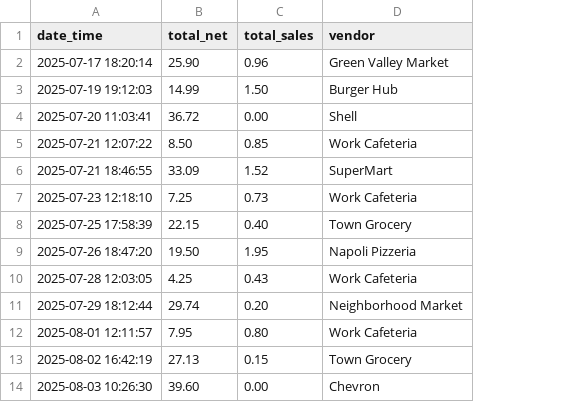
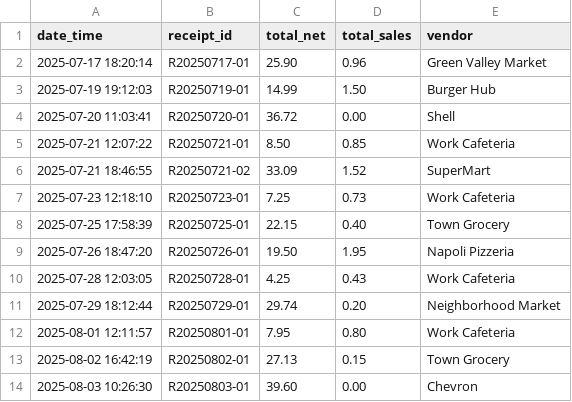
Before and after one commit to pzarzycki/lfm2-mobile-vlm, a CSV file: data/receipts-mockup.csv, drawn as a sheet; only a part is shown; the diff names each change by its address in the sheet, - before the commit and + after, or states it on an @@ line.

Commit message:
added missing `receipt_id` in receipts

```diff
--- a/data/receipts-mockup.csv
+++ b/data/receipts-mockup.csv
+column B (receipt_id), rows 2-14: R20250717-01 | R20250719-01 | R20250720-01 | R20250721-01 | R20250721-02 | R20250723-01 | R20250725-01 | R20250726-01 | R20250728-01 | R20250729-01 | R20250801-01 | R20250802-01 | R20250803-01
```
Also changed, not shown: 1 other file.
